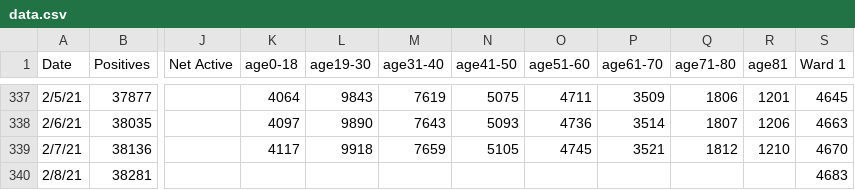
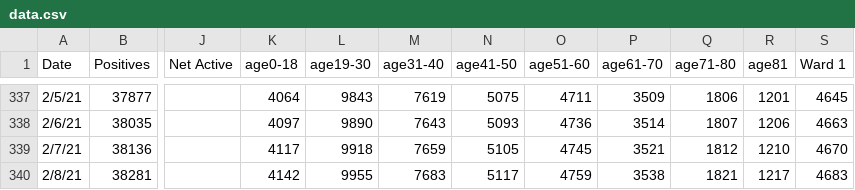
Before and after one commit to rstahlin/rstahlin.github.io, a CSV file: data.csv, drawn as a sheet; only a part is shown, gaps mark what is left out; the diff names each change by its address in the sheet, - before the commit and + after, or states it on an @@ line.

Commit message:
new data 20210208 pt 2

```diff
--- a/data.csv
+++ b/data.csv
-K340 (age0-18): (empty)
+K340 (age0-18): 4142
-L340 (age19-30): (empty)
+L340 (age19-30): 9955
-M340 (age31-40): (empty)
+M340 (age31-40): 7683
-N340 (age41-50): (empty)
+N340 (age41-50): 5117
-O340 (age51-60): (empty)
+O340 (age51-60): 4759
-P340 (age61-70): (empty)
+P340 (age61-70): 3538
-Q340 (age71-80): (empty)
+Q340 (age71-80): 1821
-R340 (age81): (empty)
+R340 (age81): 1217
```
Also changed, not shown: 40 other files.
